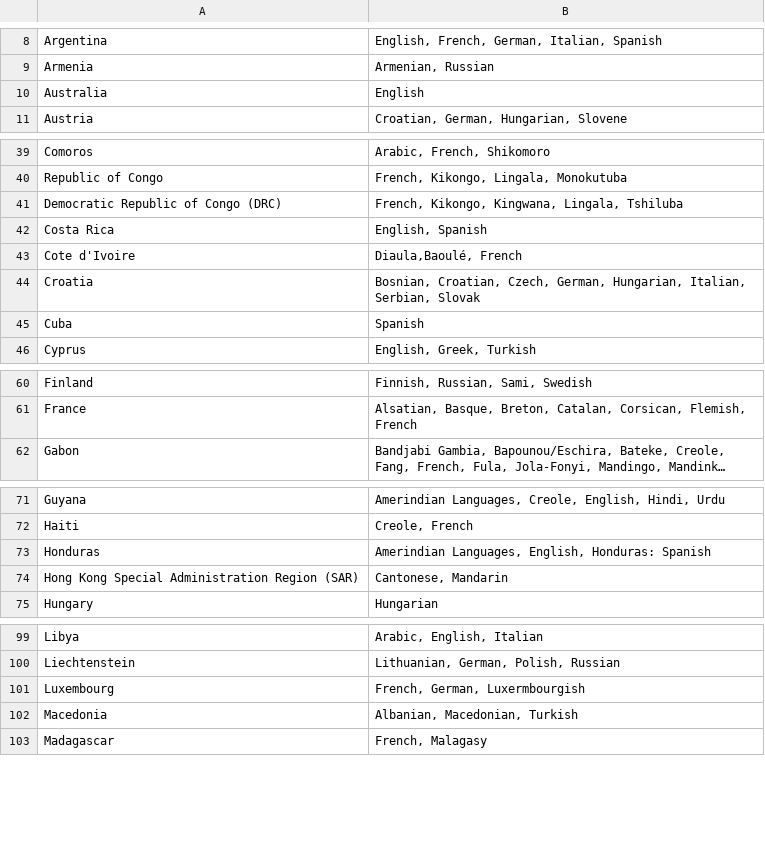
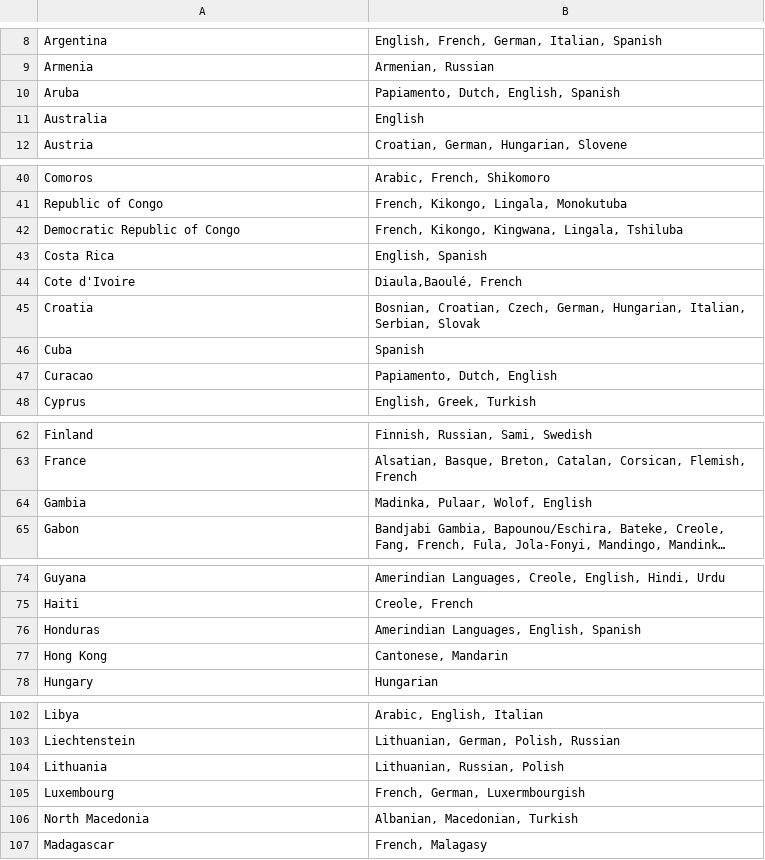
Before and after one commit to cit5940-25sp/cit5940-25sp-classroom-cit-5940-final-project-final_project_template, a CSV file: src/main/resources/langSpoken.csv, drawn as a sheet; only a part is shown, gaps mark what is left out; long unchanged cells end in …; addresses are those after the commit; the diff covers the shown part only; the diff names each change by its address in the sheet, - before the commit and + after, or states it on an @@ line.

Commit message:
edits to languages

```diff
--- a/src/main/resources/langSpoken.csv
+++ b/src/main/resources/langSpoken.csv
+row 10: Aruba | Papiamento, Dutch, English, Spanish
-A42: Democratic Republic of Congo (DRC)
+A42: Democratic Republic of Congo
+row 47: Curacao | Papiamento, Dutch, English
+row 64: Gambia | Madinka, Pulaar, Wolof, English
-B76: Amerindian Languages, English, Honduras: Spanish
+B76: Amerindian Languages, English, Spanish
-A77: Hong Kong Special Administration Region (SAR)
+A77: Hong Kong
+row 104: Lithuania | Lithuanian, Russian, Polish
-A106: Macedonia
+A106: North Macedonia
```
Also changed, not shown: 3 edited cells elsewhere in this file.
